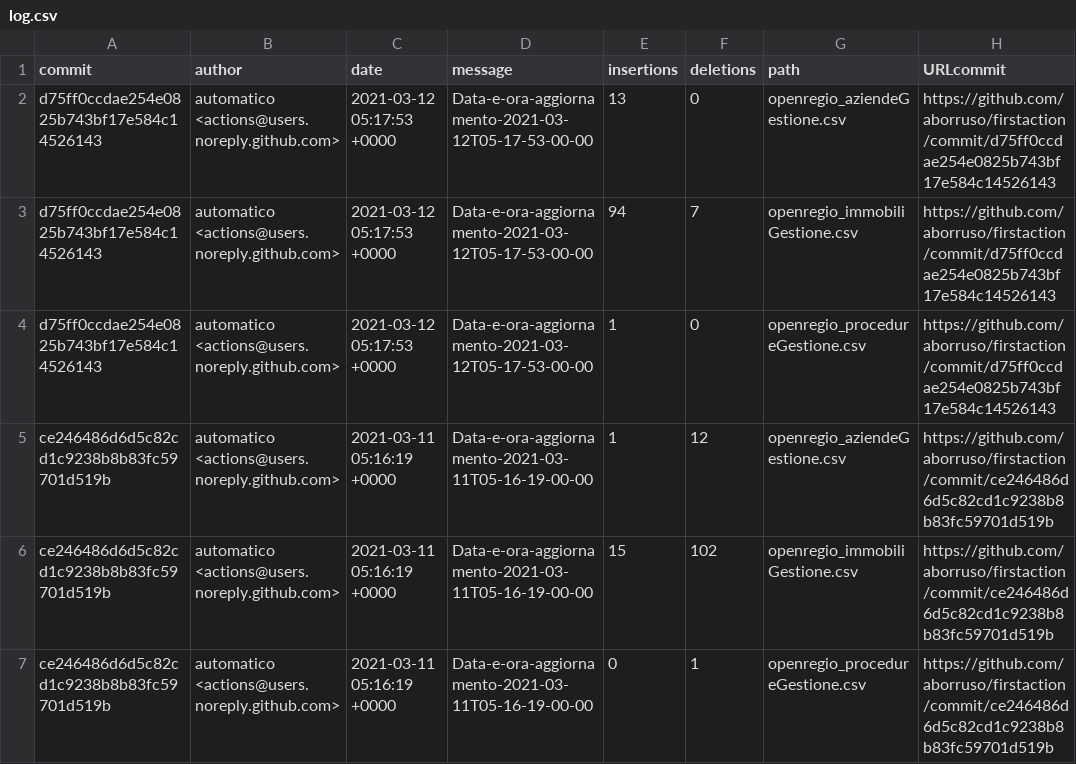
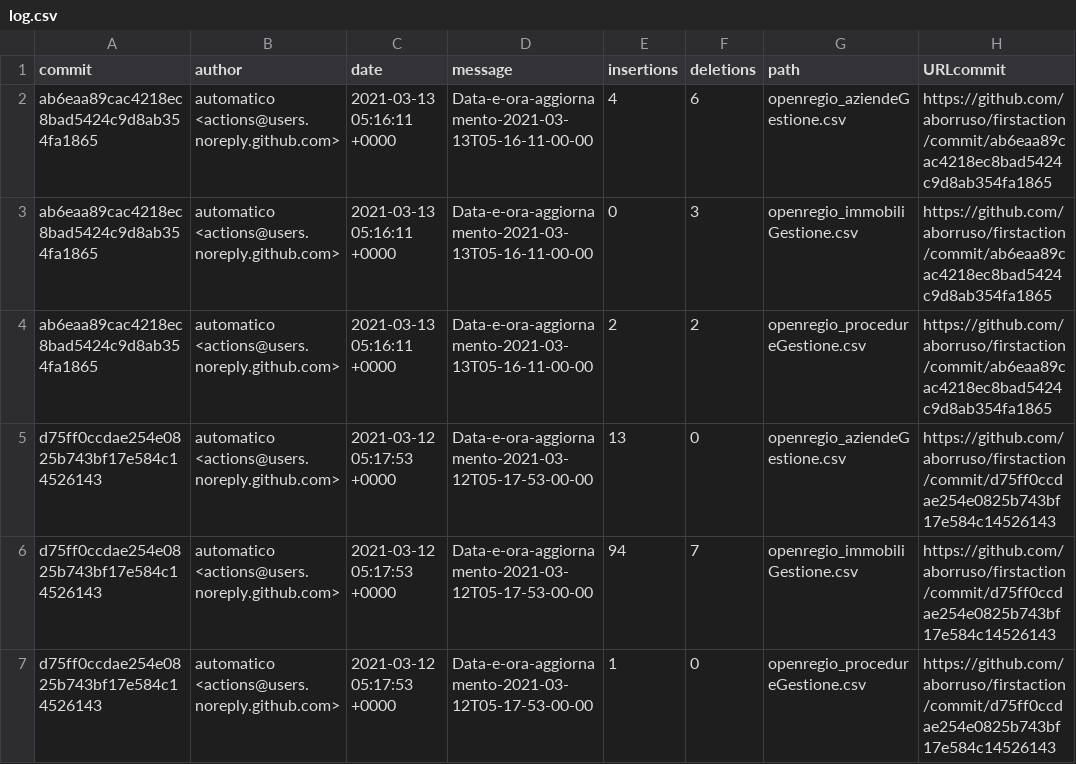
Before and after one commit to aborruso/firstaction, a CSV file: processing/log.csv, drawn as a sheet; only a part is shown; the shorter side is filled out with more unchanged rows; the diff names each change by its address in the sheet, - before the commit and + after, or states it on an @@ line.

```diff
--- a/processing/log.csv
+++ b/processing/log.csv
+row 2: ab6eaa89cac4218ec8bad5424c9d8ab354fa1865 | automatico <actions@users.noreply.github.com> | 2021-03-13 05:16:11 +0000 | Data-e-ora-aggiornamento-2021-03-13T05-16-11-00-00 | 4 | 6 | openregio_aziendeGestione.csv | https://github.com/aborruso/firstaction/commit/ab6eaa89cac4218ec8bad5424c9d8ab354fa1865
+row 3: ab6eaa89cac4218ec8bad5424c9d8ab354fa1865 | automatico <actions@users.noreply.github.com> | 2021-03-13 05:16:11 +0000 | Data-e-ora-aggiornamento-2021-03-13T05-16-11-00-00 | 0 | 3 | openregio_immobiliGestione.csv | https://github.com/aborruso/firstaction/commit/ab6eaa89cac4218ec8bad5424c9d8ab354fa1865
+row 4: ab6eaa89cac4218ec8bad5424c9d8ab354fa1865 | automatico <actions@users.noreply.github.com> | 2021-03-13 05:16:11 +0000 | Data-e-ora-aggiornamento-2021-03-13T05-16-11-00-00 | 2 | 2 | openregio_procedureGestione.csv | https://github.com/aborruso/firstaction/commit/ab6eaa89cac4218ec8bad5424c9d8ab354fa1865
```
Also changed, not shown: openregio_aziendeGestione.csv, openregio_procedureGestione.csv, 1 other file.
